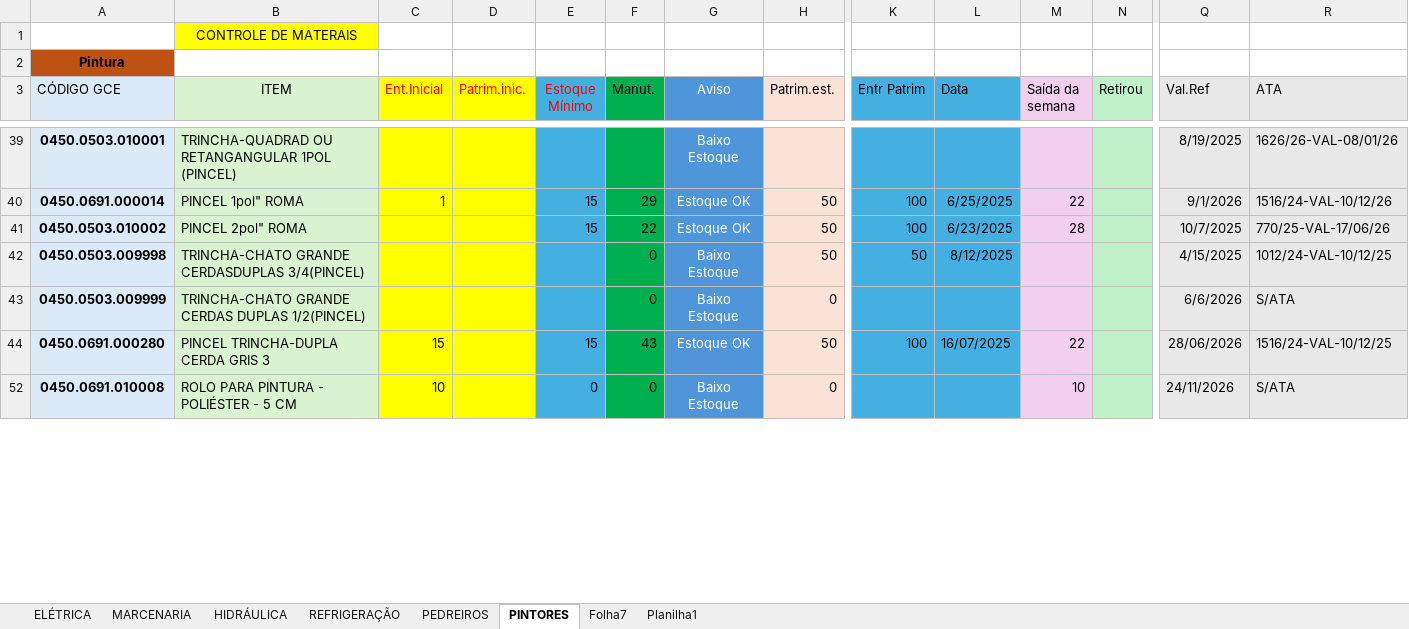
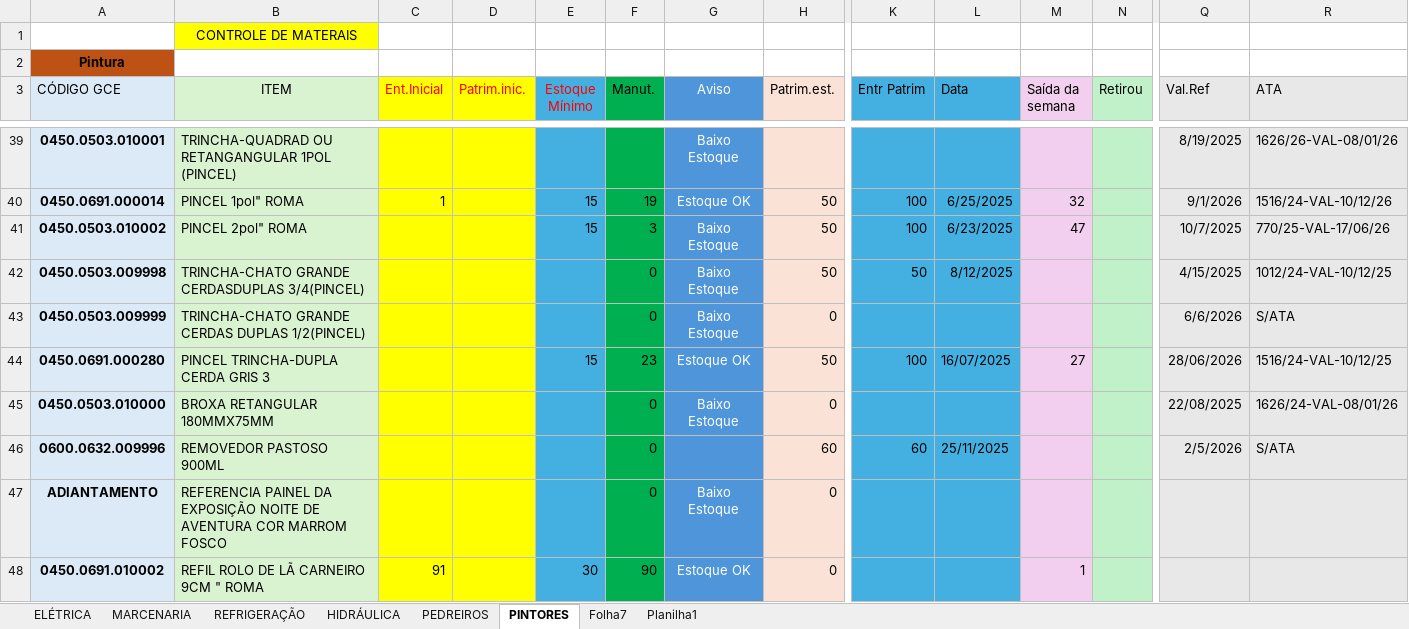
Before and after one commit to jonathanmoletta17/controle-material, an Excel workbook: attached_assets/Controle_de_Materiais_1765917185358.xlsx, sheet PINTORES, drawn as a sheet; only a part is shown, gaps mark what is left out; the shorter side is filled out with more unchanged rows; values as stored, in another font and other column widths than the file's, no borders; conditional formats not drawn; rows hold the shown columns only; the diff covers the shown part only; the diff names each change by its address in the sheet, - before the commit and + after, or states it on an @@ line.

```diff
--- a/attached_assets/Controle_de_Materiais_1765917185358.xlsx (sheet PINTORES)
+++ b/attached_assets/Controle_de_Materiais_1765917185358.xlsx (sheet PINTORES)
@@ sheet tab order changed: ELÉTRICA | MARCENARIA | REFRIGERAÇÃO | HIDRÁULICA | PEDREIROS | PINTORES | Folha7 | Planilha1 @@
-F40 (Manut.): 29
+F40 (Manut.): 19
-M40 (Saída da semana): 22
+M40 (Saída da semana): 32
-F41 (Manut.): 22
+F41 (Manut.): 3
-G41 (Aviso): Estoque OK
+G41 (Aviso): Baixo Estoque
-M41 (Saída da semana): 28
+M41 (Saída da semana): 47
-C44 (Ent.Inicial): 15
+C44 (Ent.Inicial): (empty)
-F44 (Manut.): 43
+F44 (Manut.): 23
-M44 (Saída da semana): 22
+M44 (Saída da semana): 27
@@ row 45 unhidden: 0450.0503.010000 | BROXA RETANGULAR 180MMX75MM |  |  |  | 0 | Baixo Estoque | 0 |  |  |  |  | 22/08/2025 | 1626/24-VAL-08/01/26 @@
@@ row 46 unhidden: 0600.0632.009996 | REMOVEDOR PASTOSO 900ML |  |  |  | 0 |  | 60 | 60 | 25/11/2025 |  |  | 2/5/2026 | S/ATA @@
+row 47: ADIANTAMENTO | REFERENCIA PAINEL DA EXPOSIÇÃO NOITE DE AVENTURA COR MARROM FOSCO |  |  |  | 0 | Baixo Estoque | 0
@@ row 48 unhidden: 0450.0691.010002 | REFIL ROLO DE LÃ CARNEIRO 9CM " ROMA | 91 |  | 30 | 90 | Estoque OK | 0 |  |  | 1 @@
```
Also changed, not shown: 63 added rows, 16 hidden or unhidden rows and 1 edited cell elsewhere in this sheet, sheet ELÉTRICA, sheet MARCENARIA, sheet HIDRÁULICA, sheet PEDREIROS, sheet REFRIGERAÇÃO, formulas that keep their value, hidden cells, 34 other files.
